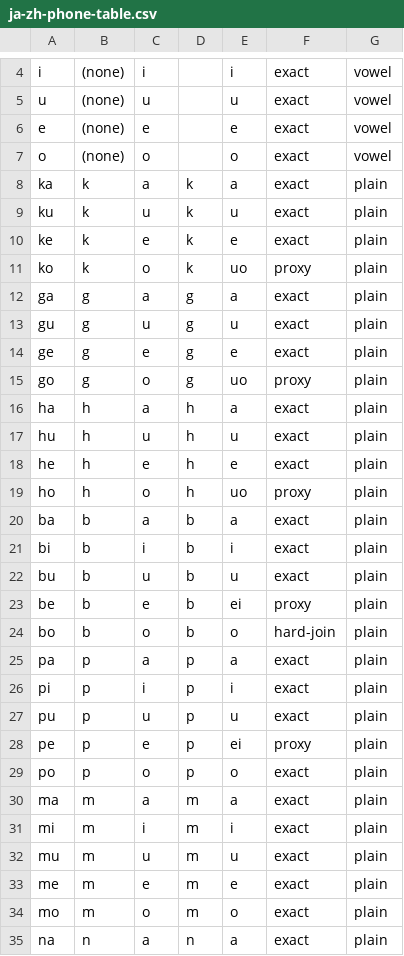
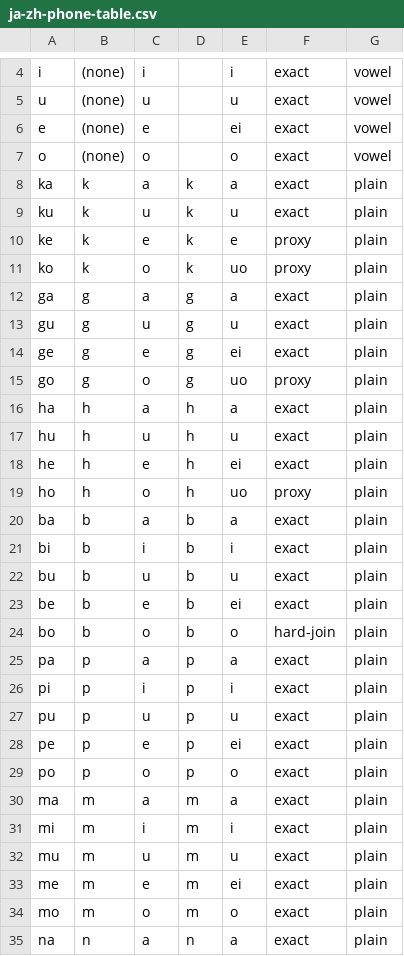
Before and after one commit to KakaruHayate/MUTAForTuneLab, a CSV file: docs/ja-zh-phone-table.csv, drawn as a sheet; only a part is shown, gaps mark what is left out; the diff covers the shown part only.

```diff
--- a/docs/ja-zh-phone-table.csv
+++ b/docs/ja-zh-phone-table.csv
@@ -5,3 +5,3 @@ i,(none),i,,i,exact,vowel
 u,(none),u,,u,exact,vowel
-e,(none),e,,e,exact,vowel
+e,(none),e,,ei,exact,vowel
 o,(none),o,,o,exact,vowel
@@ -9,3 +9,3 @@ ka,k,a,k,a,exact,plain
 ku,k,u,k,u,exact,plain
-ke,k,e,k,e,exact,plain
+ke,k,e,k,e,proxy,plain
 ko,k,o,k,uo,proxy,plain
@@ -13,3 +13,3 @@ ga,g,a,g,a,exact,plain
 gu,g,u,g,u,exact,plain
-ge,g,e,g,e,exact,plain
+ge,g,e,g,ei,exact,plain
 go,g,o,g,uo,proxy,plain
@@ -17,3 +17,3 @@ ha,h,a,h,a,exact,plain
 hu,h,u,h,u,exact,plain
-he,h,e,h,e,exact,plain
+he,h,e,h,ei,exact,plain
 ho,h,o,h,uo,proxy,plain
@@ -22,3 +22,3 @@ bi,b,i,b,i,exact,plain
 bu,b,u,b,u,exact,plain
-be,b,e,b,ei,proxy,plain
+be,b,e,b,ei,exact,plain
 bo,b,o,b,o,hard-join,plain
@@ -27,3 +27,3 @@ pi,p,i,p,i,exact,plain
 pu,p,u,p,u,exact,plain
-pe,p,e,p,ei,proxy,plain
+pe,p,e,p,ei,exact,plain
 po,p,o,p,o,exact,plain
@@ -32,3 +32,3 @@ mi,m,i,m,i,exact,plain
 mu,m,u,m,u,exact,plain
-me,m,e,m,e,exact,plain
+me,m,e,m,ei,exact,plain
 mo,m,o,m,o,exact,plain
```
Also changed, not shown: 3 added rows and 43 edited cells elsewhere in this file, 1 other file.
